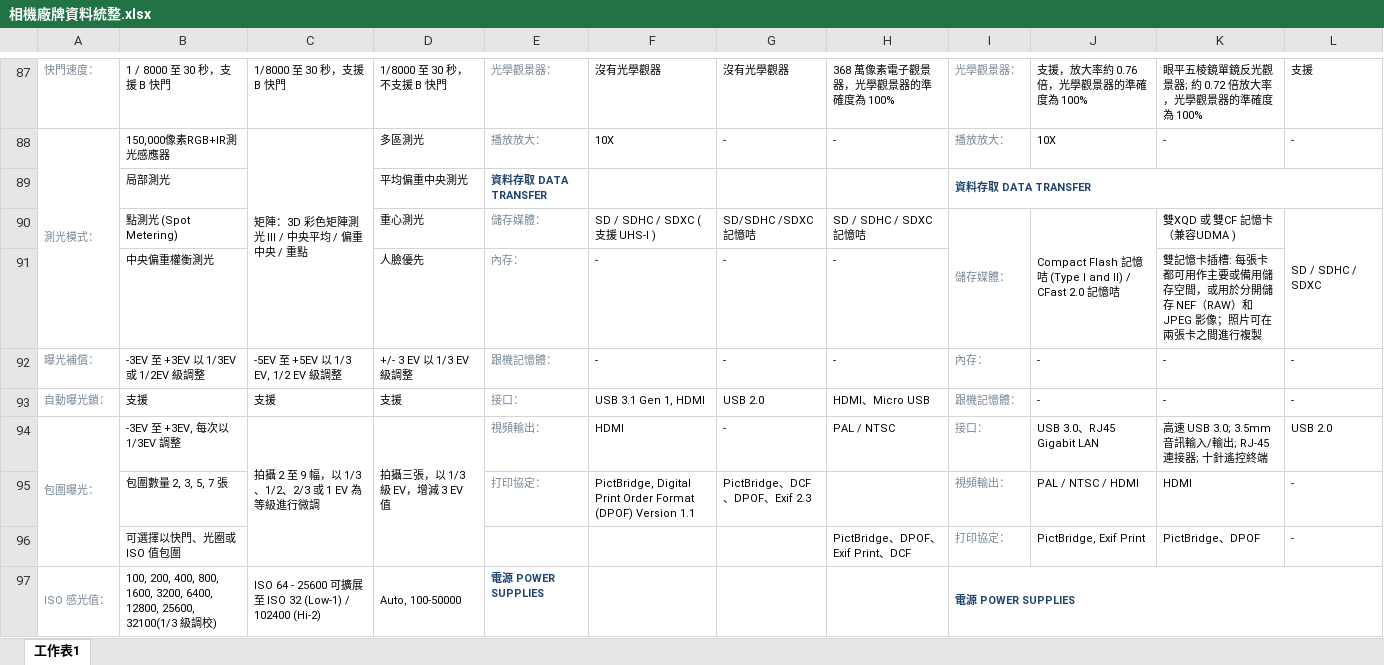
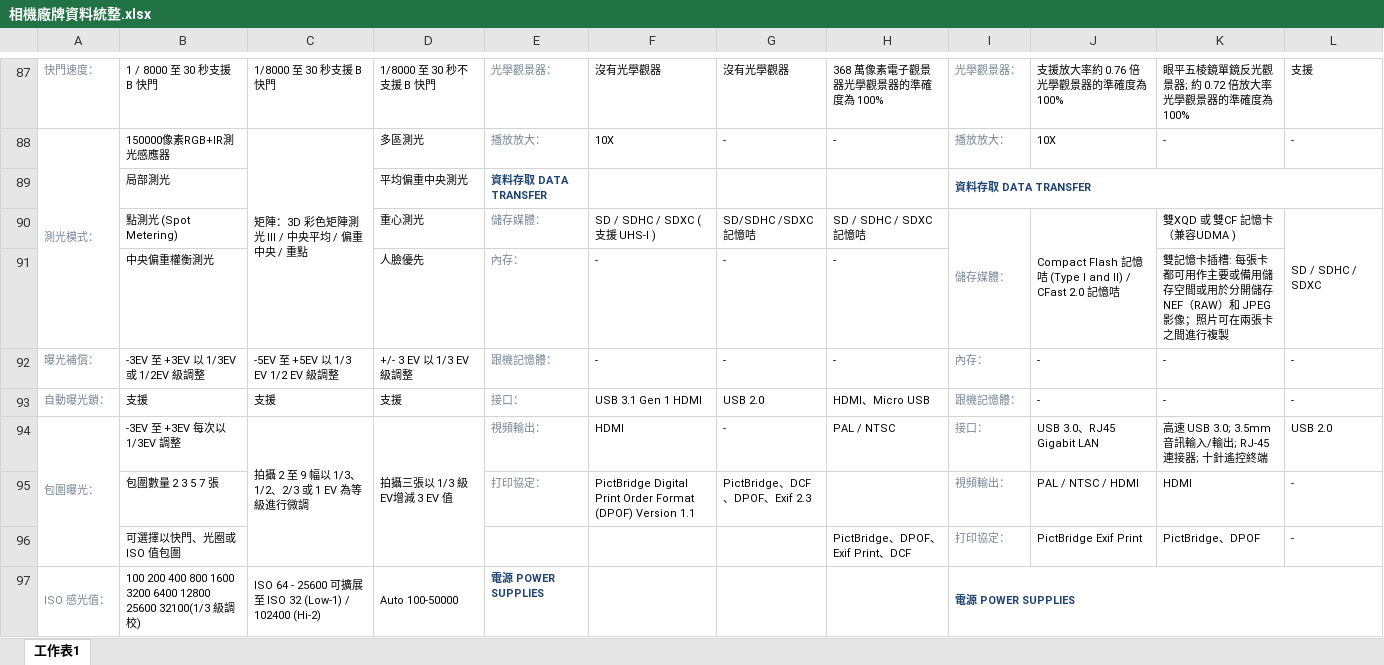
Before and after one commit to huawei0915/Click, an Excel workbook: hankin/相機廠牌資料統整.xlsx, sheet 工作表1, drawn as a sheet; only a part is shown, gaps mark what is left out; values as stored, in another font and other column widths than the file's, no borders; the diff covers the shown part only; the diff names each change by its address in the sheet, - before the commit and + after, or states it on an @@ line.

```diff
--- a/hankin/相機廠牌資料統整.xlsx (sheet 工作表1)
+++ b/hankin/相機廠牌資料統整.xlsx (sheet 工作表1)
-B87: 1 / 8000 至 30 秒，支援 B 快門
+B87: 1 / 8000 至 30 秒支援 B 快門
-C87: 1/8000 至 30 秒，支援 B 快門
+C87: 1/8000 至 30 秒支援 B 快門
-D87: 1/8000 至 30 秒，不支援 B 快門
+D87: 1/8000 至 30 秒不支援 B 快門
-H87: 368 萬像素電子觀景器，光學觀景器的準確度為 100%
+H87: 368 萬像素電子觀景器光學觀景器的準確度為 100%
-J87: 支援，放大率約 0.76 倍，光學觀景器的準確度為 100%
+J87: 支援放大率約 0.76 倍光學觀景器的準確度為 100%
-K87: 眼平五棱鏡單鏡反光觀景器; 約 0.72 倍放大率，光學觀景器的準確度為 100%
+K87: 眼平五棱鏡單鏡反光觀景器; 約 0.72 倍放大率光學觀景器的準確度為 100%
-B88: 150,000像素RGB+IR測光感應器
+B88: 150000像素RGB+IR測光感應器
-K91: …儲存空間，或用於分…
+K91: …儲存空間或用於分…
-C92: -5EV 至 +5EV 以 1/3 EV, 1/2 EV 級調整
+C92: -5EV 至 +5EV 以 1/3 EV 1/2 EV 級調整
-F93: USB 3.1 Gen 1, HDMI
+F93: USB 3.1 Gen 1 HDMI
-B94: -3EV 至 +3EV, 每次以 1/3EV 調整
+B94: -3EV 至 +3EV 每次以 1/3EV 調整
-C94: 拍攝 2 至 9 幅，以 1/3、1/2、2/3 或 1 EV 為等級進行微調
+C94: 拍攝 2 至 9 幅以 1/3、1/2、2/3 或 1 EV 為等級進行微調
-D94: 拍攝三張，以 1/3 級 EV，增減 3 EV 值
+D94: 拍攝三張以 1/3 級 EV增減 3 EV 值
-B95: 包圍數量 2, 3, 5, 7 張
+B95: 包圍數量 2 3 5 7 張
-F95: PictBridge, Digital Print…
+F95: PictBridge Digital Print…
-J96: PictBridge, Exif Print
+J96: PictBridge Exif Print
-B97: 100, 200, 400, 800, 1600, 3200, 6400, 12800, 25600, 32100(1/3 級…
+B97: 100 200 400 800 1600 3200 6400 12800 25600 32100(1/3 級…
-D97: Auto, 100-50000
+D97: Auto 100-50000
```
Also changed, not shown: 90 edited cells elsewhere in this sheet, 13 other files.
